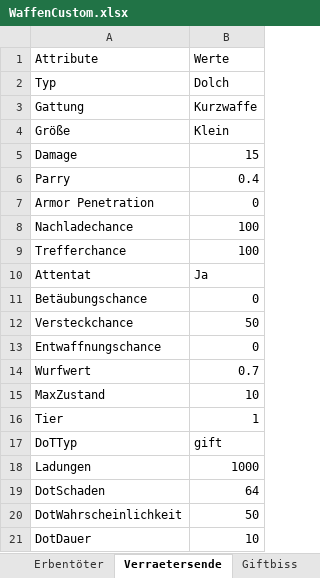
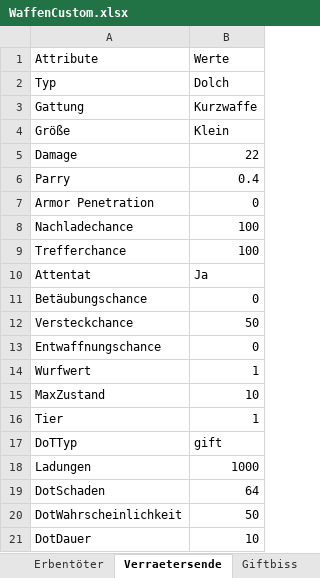
Before and after one commit to SValv/Orbis, an Excel workbook: OrbisGame/Container/Data/WaffenCustom.xlsx, sheet Verraetersende, drawn as a sheet; values as stored, in another font and other column widths than the file's, no borders; the diff names each change by its address in the sheet, - before the commit and + after, or states it on an @@ line.

```diff
--- a/OrbisGame/Container/Data/WaffenCustom.xlsx (sheet Verraetersende)
+++ b/OrbisGame/Container/Data/WaffenCustom.xlsx (sheet Verraetersende)
-B5: 15
+B5: 22
-B14: 0.7
+B14: 1
```
Also changed, not shown: sheet Erbentöter, OrbisGame/Container/Data/MiscItemListe.xlsx, OrbisGame/Container/Data/Profiles.xlsx, 5 other files.
